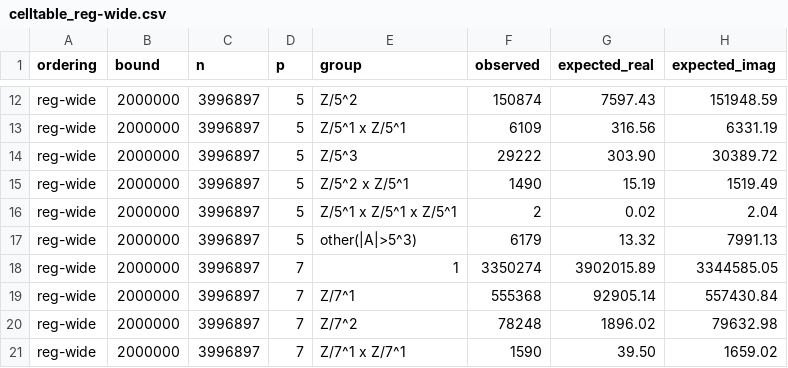
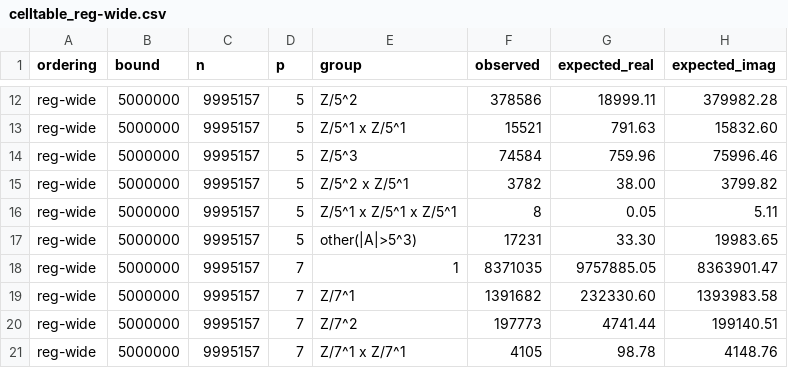
Before and after one commit to grapheneaffiliate/e8-phi-constants, a CSV file: data/summary/celltable_reg-wide.csv, drawn as a sheet; only a part is shown, gaps mark what is left out; the diff covers the shown part only; the diff names each change by its address in the sheet, - before the commit and + after, or states it on an @@ line.

```diff
--- a/data/summary/celltable_reg-wide.csv
+++ b/data/summary/celltable_reg-wide.csv
-B12:B21 (bound): 2000000
+B12:B21 (bound): 5000000
-C12:C21 (n): 3996897
+C12:C21 (n): 9995157
-F12 (observed): 150874
+F12 (observed): 378586
-G12 (expected_real): 7597.43
+G12 (expected_real): 18999.11
-H12 (expected_imag): 151948.59
+H12 (expected_imag): 379982.28
-F13 (observed): 6109
+F13 (observed): 15521
-G13 (expected_real): 316.56
+G13 (expected_real): 791.63
-H13 (expected_imag): 6331.19
+H13 (expected_imag): 15832.60
-F14 (observed): 29222
+F14 (observed): 74584
-G14 (expected_real): 303.90
+G14 (expected_real): 759.96
-H14 (expected_imag): 30389.72
+H14 (expected_imag): 75996.46
-F15 (observed): 1490
+F15 (observed): 3782
-G15 (expected_real): 15.19
+G15 (expected_real): 38.00
-H15 (expected_imag): 1519.49
+H15 (expected_imag): 3799.82
-F16 (observed): 2
+F16 (observed): 8
-G16 (expected_real): 0.02
+G16 (expected_real): 0.05
-H16 (expected_imag): 2.04
+H16 (expected_imag): 5.11
-F17 (observed): 6179
+F17 (observed): 17231
-G17 (expected_real): 13.32
+G17 (expected_real): 33.30
-H17 (expected_imag): 7991.13
+H17 (expected_imag): 19983.65
-F18 (observed): 3350274
+F18 (observed): 8371035
-G18 (expected_real): 3902015.89
+G18 (expected_real): 9757885.05
-H18 (expected_imag): 3344585.05
+H18 (expected_imag): 8363901.47
-F19 (observed): 555368
+F19 (observed): 1391682
-G19 (expected_real): 92905.14
+G19 (expected_real): 232330.60
-H19 (expected_imag): 557430.84
+H19 (expected_imag): 1393983.58
-F20 (observed): 78248
+F20 (observed): 197773
-G20 (expected_real): 1896.02
+G20 (expected_real): 4741.44
-H20 (expected_imag): 79632.98
+H20 (expected_imag): 199140.51
-F21 (observed): 1590
+F21 (observed): 4105
-G21 (expected_real): 39.50
+G21 (expected_real): 98.78
-H21 (expected_imag): 1659.02
+H21 (expected_imag): 4148.76
```
Also changed, not shown: 105 edited cells elsewhere in this file, data/summary/celltable_reg-narrow.csv, data/summary/higher_moments.csv, 7 other files.
